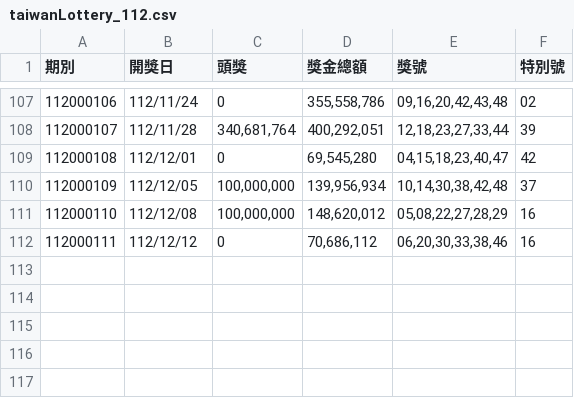
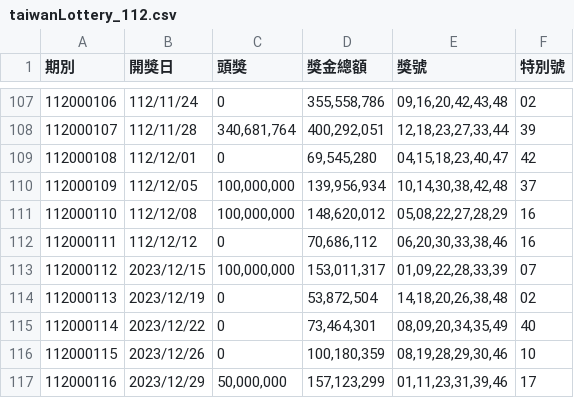
Before and after one commit to D50000/lotto-data, a CSV file: puppeteer/archived/taiwanLottery_112.csv, drawn as a sheet; only a part is shown, gaps mark what is left out.

Commit message:
Archived 112y latest data.

```diff
--- a/puppeteer/archived/taiwanLottery_112.csv
+++ b/puppeteer/archived/taiwanLottery_112.csv
@@ -112 +112,6 @@
 112000111,112/12/12,0,"70,686,112","06,20,30,33,38,46",16
+112000112,2023/12/15,"100,000,000","153,011,317","01,09,22,28,33,39",07
+112000113,2023/12/19,0,"53,872,504","14,18,20,26,38,48",02
+112000114,2023/12/22,0,"73,464,301","08,09,20,34,35,49",40
+112000115,2023/12/26,0,"100,180,359","08,19,28,29,30,46",10
+112000116,2023/12/29,"50,000,000","157,123,299","01,11,23,31,39,46",17
```
Also changed, not shown: 1 other file.
